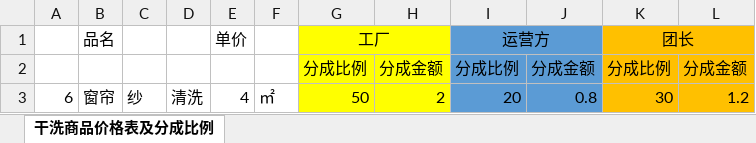
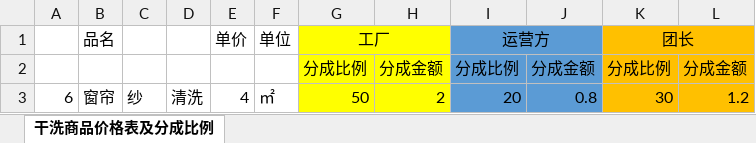
Before and after one commit to xyfll7/xyfs_sys, an Excel workbook: ___cfiles/副本干洗商品价格表及分成比例.xlsx, sheet 干洗商品价格表及分成比例, drawn as a sheet; only a part is shown; values as stored, in another font and other column widths than the file's, no borders; the diff names each change by its address in the sheet, - before the commit and + after, or states it on an @@ line.

```diff
--- a/___cfiles/副本干洗商品价格表及分成比例.xlsx (sheet 干洗商品价格表及分成比例)
+++ b/___cfiles/副本干洗商品价格表及分成比例.xlsx (sheet 干洗商品价格表及分成比例)
-F1: (empty)
+F1: 单位
```
Also changed, not shown: 7 other files.
